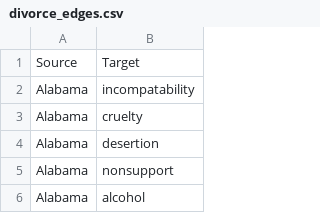
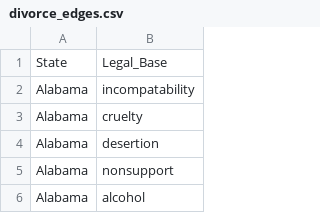
Before and after one commit to Lolly6580/Data_620_Web_Analytics, a CSV file: Project_1/divorce_edges.csv, drawn as a sheet; only a part is shown.

Commit message:
Add files via upload

```diff
--- a/Project_1/divorce_edges.csv
+++ b/Project_1/divorce_edges.csv
@@ -1,2 +1,2 @@
-Source,Target
+State,Legal_Base
 Alabama,incompatability
```
